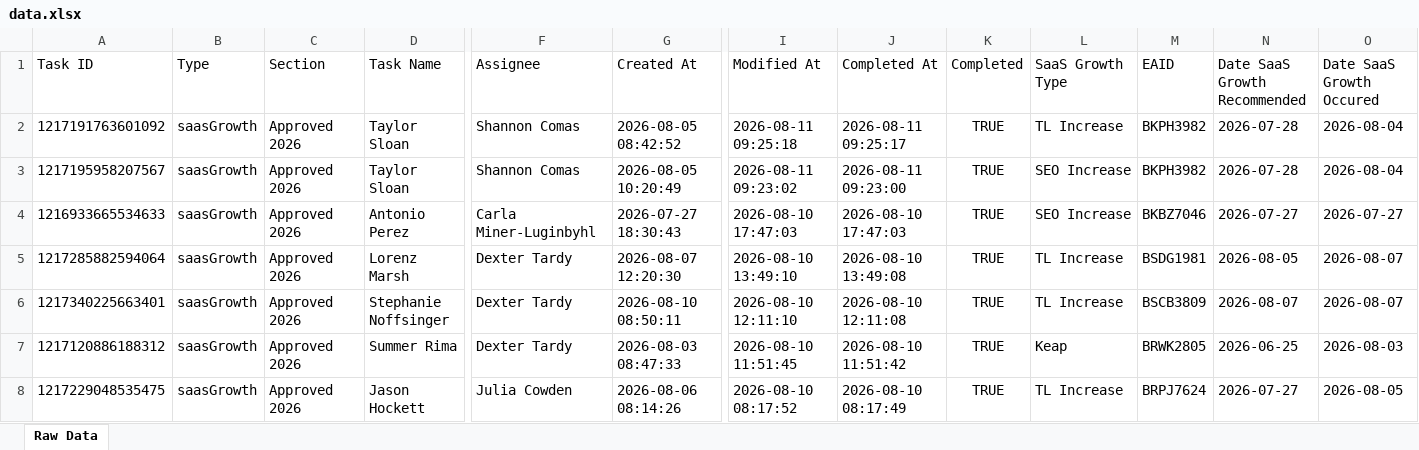
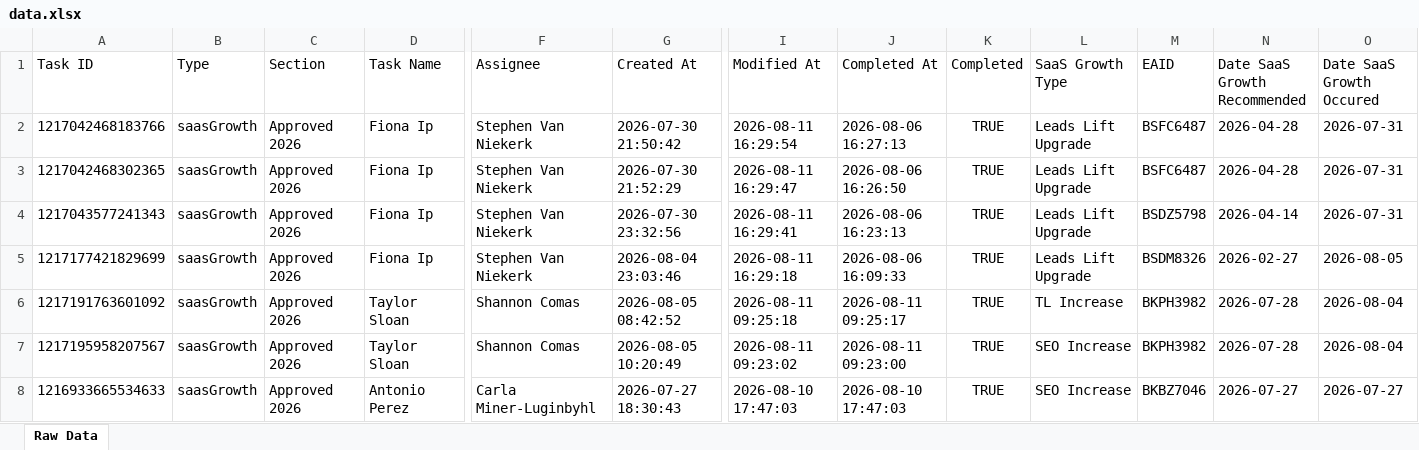
Before and after one commit to timramosthryv/saas-growth-dashboard, an Excel workbook: data.xlsx, sheet Raw Data, drawn as a sheet; only a part is shown, gaps mark what is left out; the shorter side is filled out with more unchanged rows; values as stored, in another font and other column widths than the file's, no borders; rows hold the shown columns only; the diff names each change by its address in the sheet, - before the commit and + after, or states it on an @@ line.

```diff
--- a/data.xlsx (sheet Raw Data)
+++ b/data.xlsx (sheet Raw Data)
+row 2: 1217042468183766 | saasGrowth | Approved 2026 | Fiona Ip | Stephen Van Niekerk | 2026-07-30 21:50:42 | 2026-08-11 16:29:54 | 2026-08-06 16:27:13 | TRUE | Leads Lift Upgrade | BSFC6487 | 2026-04-28 | 2026-07-31
+row 3: 1217042468302365 | saasGrowth | Approved 2026 | Fiona Ip | Stephen Van Niekerk | 2026-07-30 21:52:29 | 2026-08-11 16:29:47 | 2026-08-06 16:26:50 | TRUE | Leads Lift Upgrade | BSFC6487 | 2026-04-28 | 2026-07-31
+row 4: 1217043577241343 | saasGrowth | Approved 2026 | Fiona Ip | Stephen Van Niekerk | 2026-07-30 23:32:56 | 2026-08-11 16:29:41 | 2026-08-06 16:23:13 | TRUE | Leads Lift Upgrade | BSDZ5798 | 2026-04-14 | 2026-07-31
+row 5: 1217177421829699 | saasGrowth | Approved 2026 | Fiona Ip | Stephen Van Niekerk | 2026-08-04 23:03:46 | 2026-08-11 16:29:18 | 2026-08-06 16:09:33 | TRUE | Leads Lift Upgrade | BSDM8326 | 2026-02-27 | 2026-08-05
```
Also changed, not shown: 1 other file.
